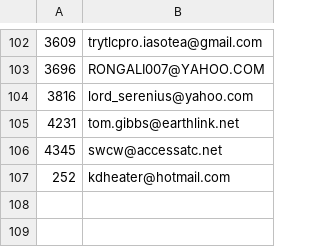
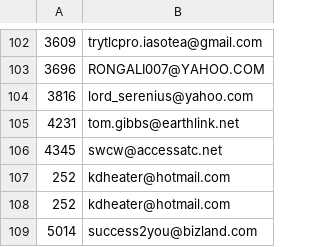
Before and after one commit to danbickford007/email_repository, a CSV file: emails.csv, drawn as a sheet; only a part is shown, gaps mark what is left out; the diff names each change by its address in the sheet, - before the commit and + after, or states it on an @@ line.

```diff
--- a/emails.csv
+++ b/emails.csv
+row 108: 252 | kdheater@hotmail.com
+row 109: 5014 | success2you@bizland.com
```
Also changed, not shown: 2 other files.
